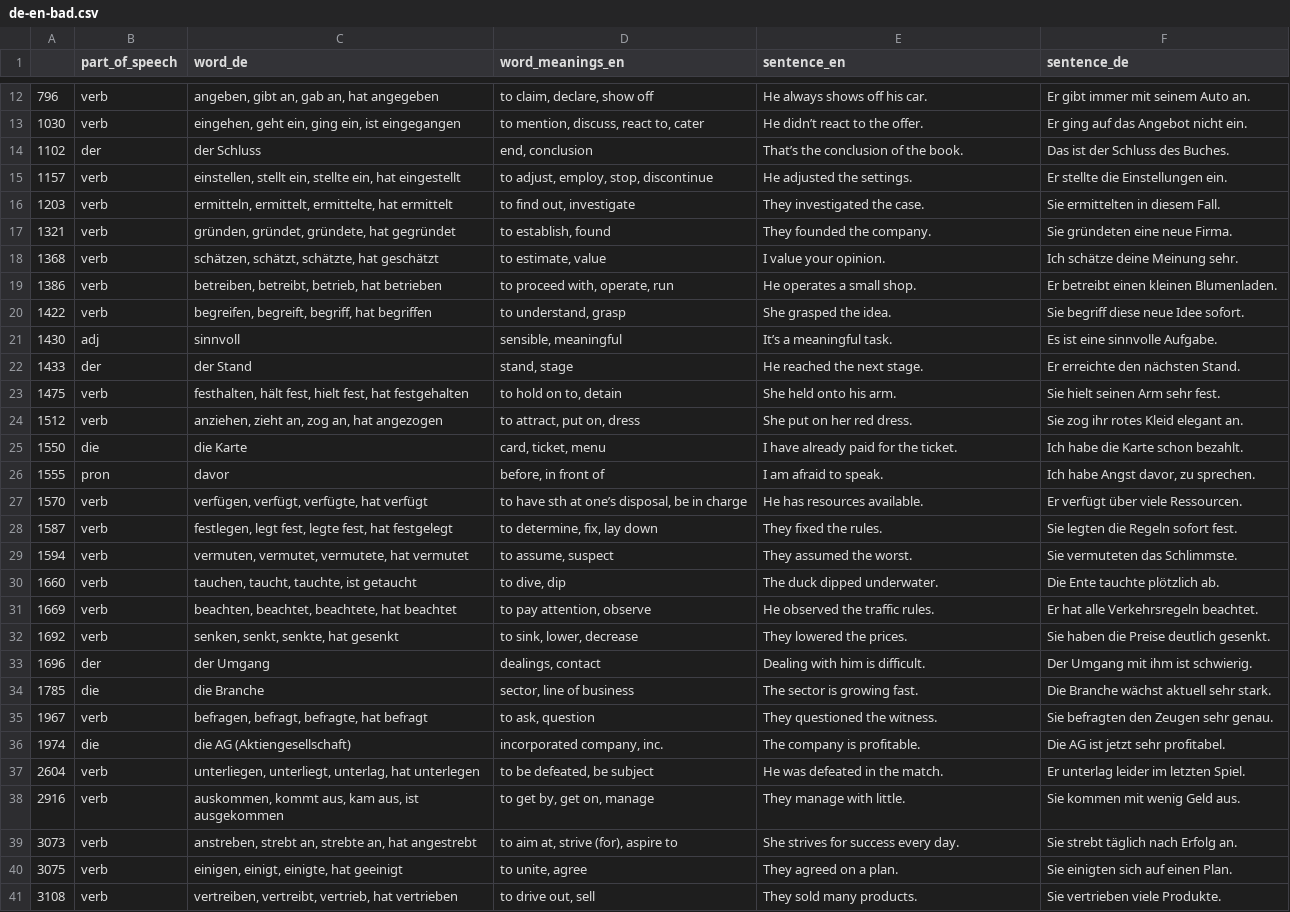
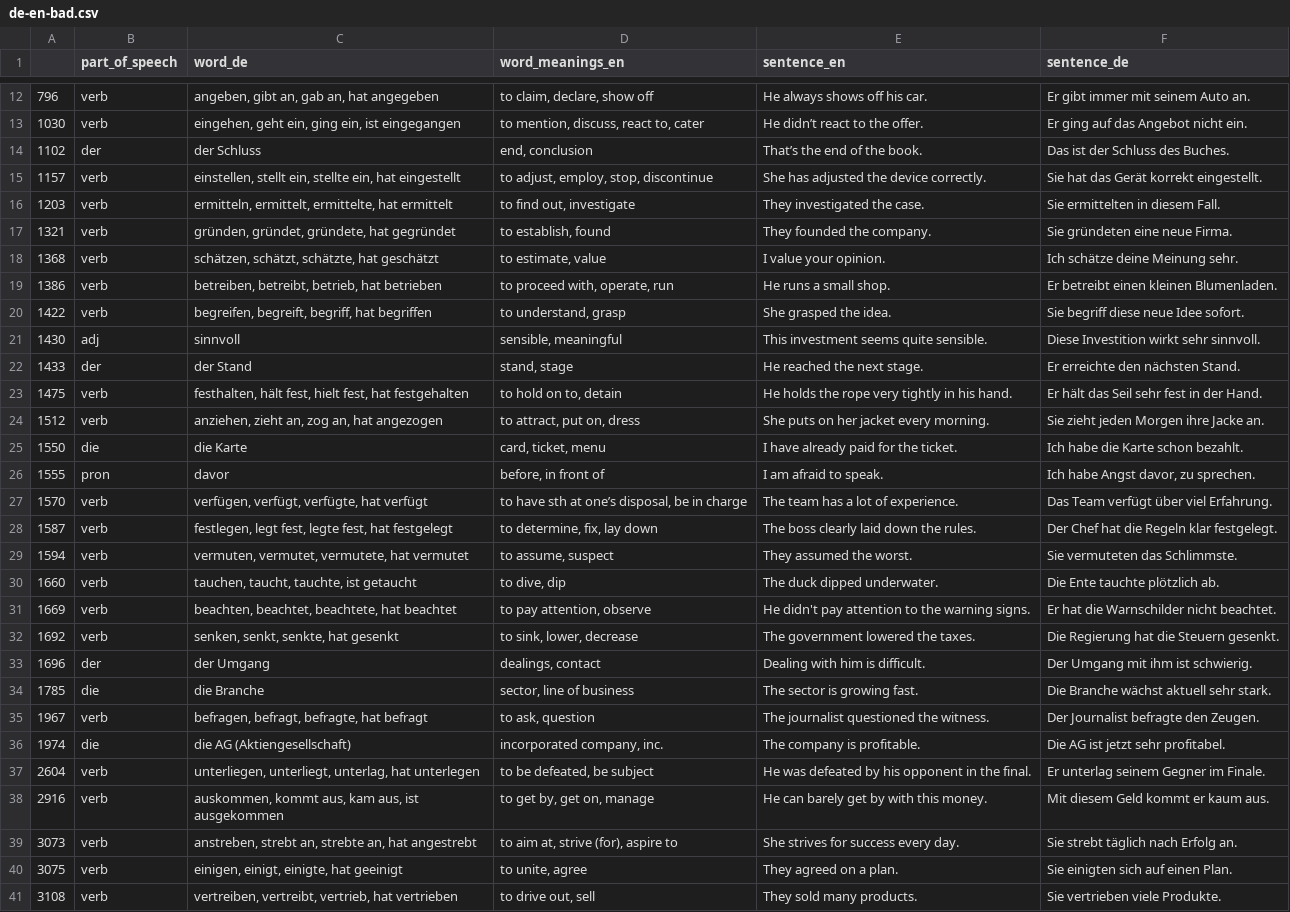
Before and after one commit to deemp/anki-decks, a CSV file: sentences/frequency/de/data/processed/de-en-bad.csv, drawn as a sheet; only a part is shown, gaps mark what is left out; the diff covers the shown part only.

Commit message:
fix(sentences): improve sentences

```diff
--- a/sentences/frequency/de/data/processed/de-en-bad.csv
+++ b/sentences/frequency/de/data/processed/de-en-bad.csv
@@ -13,4 +13,4 @@
 1030|verb|eingehen, geht ein, ging ein, ist eingegangen|to mention, discuss, react to, cater|He didn’t react to the offer.|Er ging auf das Angebot nicht ein.
-1102|der|der Schluss|end, conclusion|That’s the conclusion of the book.|Das ist der Schluss des Buches.
-1157|verb|einstellen, stellt ein, stellte ein, hat eingestellt|to adjust, employ, stop, discontinue|He adjusted the settings.|Er stellte die Einstellungen ein.
+1102|der|der Schluss|end, conclusion|That’s the end of the book.|Das ist der Schluss des Buches.
+1157|verb|einstellen, stellt ein, stellte ein, hat eingestellt|to adjust, employ, stop, discontinue|She has adjusted the device correctly.|Sie hat das Gerät korrekt eingestellt.
 1203|verb|ermitteln, ermittelt, ermittelte, hat ermittelt|to find out, investigate|They investigated the case.|Sie ermittelten in diesem Fall.
@@ -18,22 +18,22 @@
 1368|verb|schätzen, schätzt, schätzte, hat geschätzt|to estimate, value|I value your opinion.|Ich schätze deine Meinung sehr.
-1386|verb|betreiben, betreibt, betrieb, hat betrieben|to proceed with, operate, run|He operates a small shop.|Er betreibt einen kleinen Blumenladen.
+1386|verb|betreiben, betreibt, betrieb, hat betrieben|to proceed with, operate, run|He runs a small shop.|Er betreibt einen kleinen Blumenladen.
 1422|verb|begreifen, begreift, begriff, hat begriffen|to understand, grasp|She grasped the idea.|Sie begriff diese neue Idee sofort.
-1430|adj|sinnvoll|sensible, meaningful|It’s a meaningful task.|Es ist eine sinnvolle Aufgabe.
+1430|adj|sinnvoll|sensible, meaningful|This investment seems quite sensible.|Diese Investition wirkt sehr sinnvoll.
 1433|der|der Stand|stand, stage|He reached the next stage.|Er erreichte den nächsten Stand.
-1475|verb|festhalten, hält fest, hielt fest, hat festgehalten|to hold on to, detain|She held onto his arm.|Sie hielt seinen Arm sehr fest.
-1512|verb|anziehen, zieht an, zog an, hat angezogen|to attract, put on, dress|She put on her red dress.|Sie zog ihr rotes Kleid elegant an.
+1475|verb|festhalten, hält fest, hielt fest, hat festgehalten|to hold on to, detain|He holds the rope very tightly in his hand.|Er hält das Seil sehr fest in der Hand.
+1512|verb|anziehen, zieht an, zog an, hat angezogen|to attract, put on, dress|She puts on her jacket every morning.|Sie zieht jeden Morgen ihre Jacke an.
 1550|die|die Karte|card, ticket, menu|I have already paid for the ticket.|Ich habe die Karte schon bezahlt.
 1555|pron|davor|before, in front of|I am afraid to speak.|Ich habe Angst davor, zu sprechen.
-1570|verb|verfügen, verfügt, verfügte, hat verfügt|to have sth at one’s disposal, be in charge|He has resources available.|Er verfügt über viele Ressourcen.
-1587|verb|festlegen, legt fest, legte fest, hat festgelegt|to determine, fix, lay down|They fixed the rules.|Sie legten die Regeln sofort fest.
+1570|verb|verfügen, verfügt, verfügte, hat verfügt|to have sth at one’s disposal, be in charge|The team has a lot of experience.|Das Team verfügt über viel Erfahrung.
+1587|verb|festlegen, legt fest, legte fest, hat festgelegt|to determine, fix, lay down|The boss clearly laid down the rules.|Der Chef hat die Regeln klar festgelegt.
 1594|verb|vermuten, vermutet, vermutete, hat vermutet|to assume, suspect|They assumed the worst.|Sie vermuteten das Schlimmste.
 1660|verb|tauchen, taucht, tauchte, ist getaucht|to dive, dip|The duck dipped underwater.|Die Ente tauchte plötzlich ab.
-1669|verb|beachten, beachtet, beachtete, hat beachtet|to pay attention, observe|He observed the traffic rules.|Er hat alle Verkehrsregeln beachtet.
-1692|verb|senken, senkt, senkte, hat gesenkt|to sink, lower, decrease|They lowered the prices.|Sie haben die Preise deutlich gesenkt.
+1669|verb|beachten, beachtet, beachtete, hat beachtet|to pay attention, observe|He didn't pay attention to the warning signs.|Er hat die Warnschilder nicht beachtet.
+1692|verb|senken, senkt, senkte, hat gesenkt|to sink, lower, decrease|The government lowered the taxes.|Die Regierung hat die Steuern gesenkt.
 1696|der|der Umgang|dealings, contact|Dealing with him is difficult.|Der Umgang mit ihm ist schwierig.
 1785|die|die Branche|sector, line of business|The sector is growing fast.|Die Branche wächst aktuell sehr stark.
-1967|verb|befragen, befragt, befragte, hat befragt|to ask, question|They questioned the witness.|Sie befragten den Zeugen sehr genau.
+1967|verb|befragen, befragt, befragte, hat befragt|to ask, question|The journalist questioned the witness.|Der Journalist befragte den Zeugen.
 1974|die|die AG (Aktiengesellschaft)|incorporated company, inc.|The company is profitable.|Die AG ist jetzt sehr profitabel.
-2604|verb|unterliegen, unterliegt, unterlag, hat unterlegen|to be defeated, be subject|He was defeated in the match.|Er unterlag leider im letzten Spiel.
-2916|verb|auskommen, kommt aus, kam aus, ist ausgekommen|to get by, get on, manage|They manage with little.|Sie kommen mit wenig Geld aus.
+2604|verb|unterliegen, unterliegt, unterlag, hat unterlegen|to be defeated, be subject|He was defeated by his opponent in the final.|Er unterlag seinem Gegner im Finale.
+2916|verb|auskommen, kommt aus, kam aus, ist ausgekommen|to get by, get on, manage|He can barely get by with this money.|Mit diesem Geld kommt er kaum aus.
 3073|verb|anstreben, strebt an, strebte an, hat angestrebt|to aim at, strive (for), aspire to|She strives for success every day.|Sie strebt täglich nach Erfolg an.
```
Also changed, not shown: 22 edited cells elsewhere in this file.
